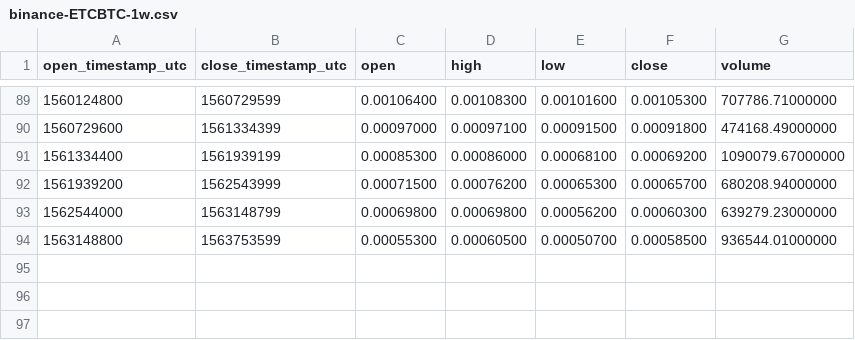
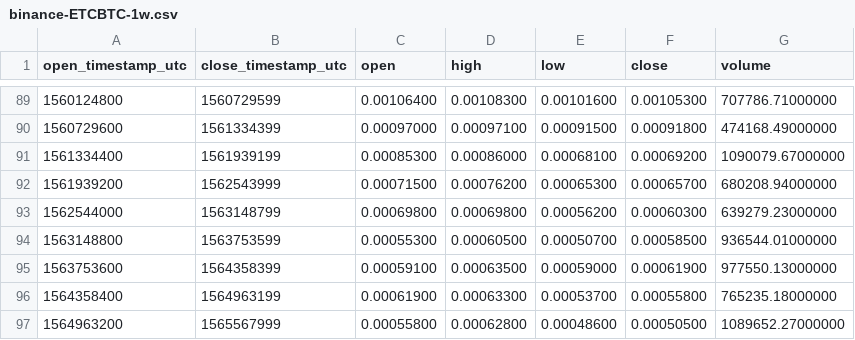
Before and after one commit to cryptobigbro/binance-ETCBTC, a CSV file: binance-ETCBTC-1w.csv, drawn as a sheet; only a part is shown, gaps mark what is left out; the diff names each change by its address in the sheet, - before the commit and + after, or states it on an @@ line.

```diff
--- a/binance-ETCBTC-1w.csv
+++ b/binance-ETCBTC-1w.csv
+row 95: 1563753600 | 1564358399 | 0.00059100 | 0.00063500 | 0.00059000 | 0.00061900 | 977550.13000000
+row 96: 1564358400 | 1564963199 | 0.00061900 | 0.00063300 | 0.00053700 | 0.00055800 | 765235.18000000
+row 97: 1564963200 | 1565567999 | 0.00055800 | 0.00062800 | 0.00048600 | 0.00050500 | 1089652.27000000
```
Also changed, not shown: binance-ETCBTC-1M.csv, binance-ETCBTC-1d.csv, 1 other file.
